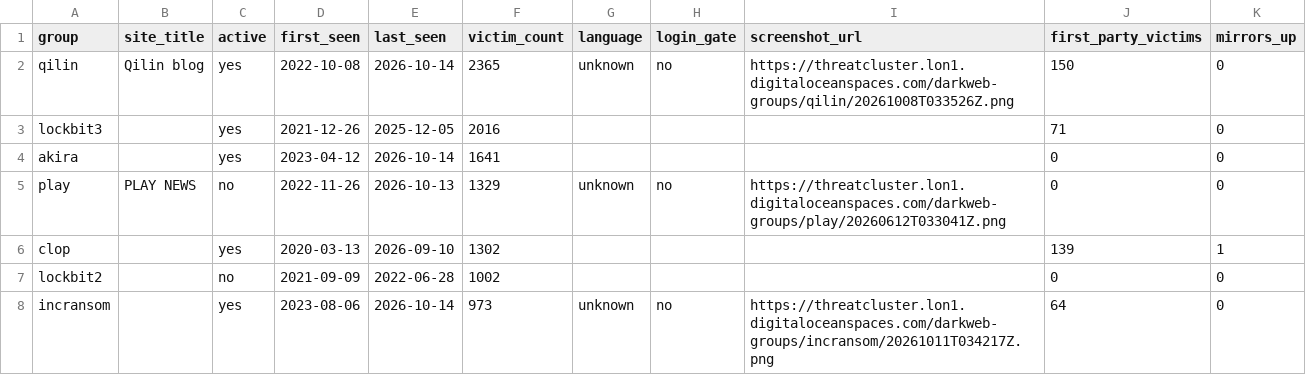
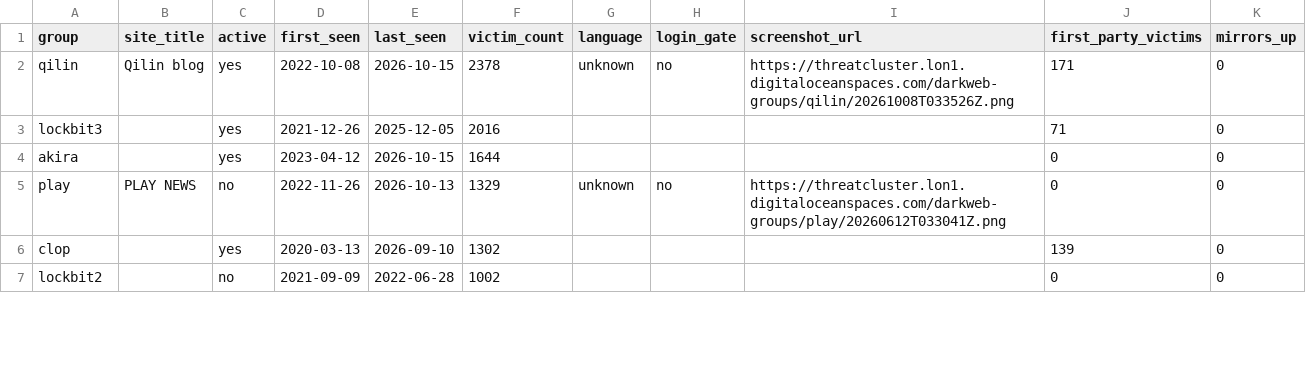
Before and after one commit to Jam0k/Ransomware-Intel, a CSV file: data/groups.csv, drawn as a sheet; only a part is shown; the diff covers the shown part only.

```diff
--- a/data/groups.csv
+++ b/data/groups.csv
@@ -1,8 +1,7 @@
 group,site_title,active,first_seen,last_seen,victim_count,language,login_gate,screenshot_url,first_party_victims,mirrors_up
-qilin,Qilin blog,yes,2022-10-08,2026-10-14,2365,unknown,no,https://threatcluster.lon1.digitaloceanspaces.com/darkweb-groups/qilin/20261008T033526Z.png,150,0
+qilin,Qilin blog,yes,2022-10-08,2026-10-15,2378,unknown,no,https://threatcluster.lon1.digitaloceanspaces.com/darkweb-groups/qilin/20261008T033526Z.png,171,0
 lockbit3,,yes,2021-12-26,2025-12-05,2016,,,,71,0
-akira,,yes,2023-04-12,2026-10-14,1641,,,,0,0
+akira,,yes,2023-04-12,2026-10-15,1644,,,,0,0
 play,PLAY NEWS,no,2022-11-26,2026-10-13,1329,unknown,no,https://threatcluster.lon1.digitaloceanspaces.com/darkweb-groups/play/20260612T033041Z.png,0,0
-clop,,yes,2020-03-13,2026-09-10,1302,,,,139,1
+clop,,yes,2020-03-13,2026-09-10,1302,,,,139,0
 lockbit2,,no,2021-09-09,2022-06-28,1002,,,,0,0
-incransom,,yes,2023-08-06,2026-10-14,973,unknown,no,https://threatcluster.lon1.digitaloceanspaces.com/darkweb-groups/incransom/20261011T034217Z.png,64,0
```
Also changed, not shown: 6 added rows, 3 removed rows and 70 edited cells elsewhere in this file, data/onions.csv, data/victims-firstparty.csv, 5 other files.
